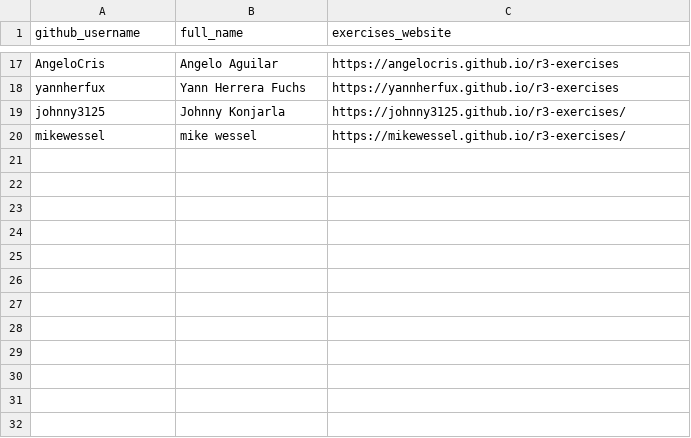
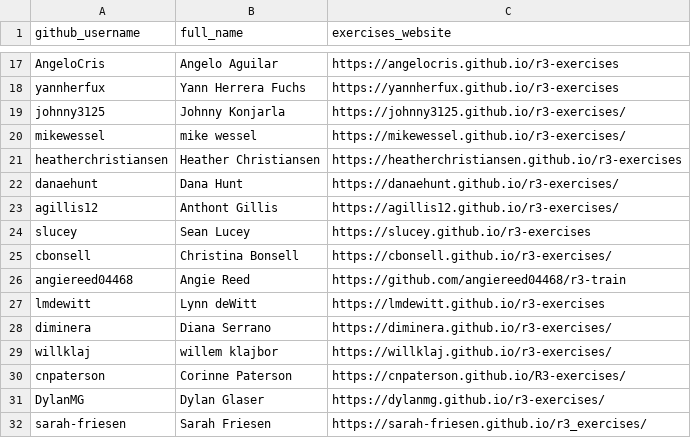
Before and after one commit to noaa-iea/r3-train, a CSV file: docs/data/roster.csv, drawn as a sheet; only a part is shown, gaps mark what is left out; the diff names each change by its address in the sheet, - before the commit and + after, or states it on an @@ line.

```diff
--- a/docs/data/roster.csv
+++ b/docs/data/roster.csv
+row 21: heatherchristiansen | Heather Christiansen | https://heatherchristiansen.github.io/r3-exercises
+row 22: danaehunt | Dana Hunt | https://danaehunt.github.io/r3-exercises/
+row 23: agillis12 | Anthont Gillis | https://agillis12.github.io/r3-exercises/
+row 24: slucey | Sean Lucey | https://slucey.github.io/r3-exercises
+row 25: cbonsell | Christina Bonsell | https://cbonsell.github.io/r3-exercises/
+row 26: angiereed04468 | Angie Reed | https://github.com/angiereed04468/r3-train
+row 27: lmdewitt | Lynn deWitt | https://lmdewitt.github.io/r3-exercises
+row 28: diminera | Diana Serrano | https://diminera.github.io/r3-exercises/
+row 29: willklaj | willem klajbor | https://willklaj.github.io/r3-exercises/
+row 30: cnpaterson | Corinne Paterson | https://cnpaterson.github.io/R3-exercises/
+row 31: DylanMG | Dylan Glaser | https://dylanmg.github.io/r3-exercises/
+row 32: sarah-friesen | Sarah Friesen | https://sarah-friesen.github.io/r3_exercises/
```
Also changed, not shown: 1 other file.
